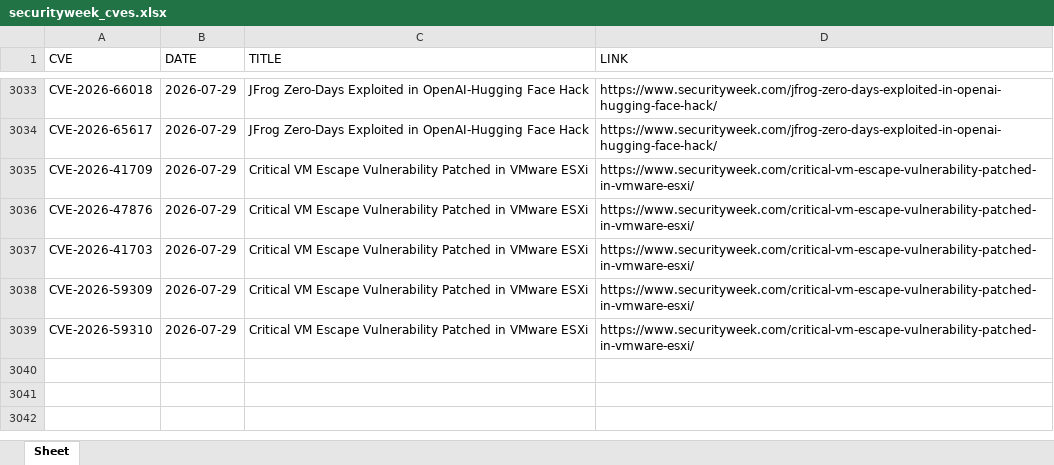
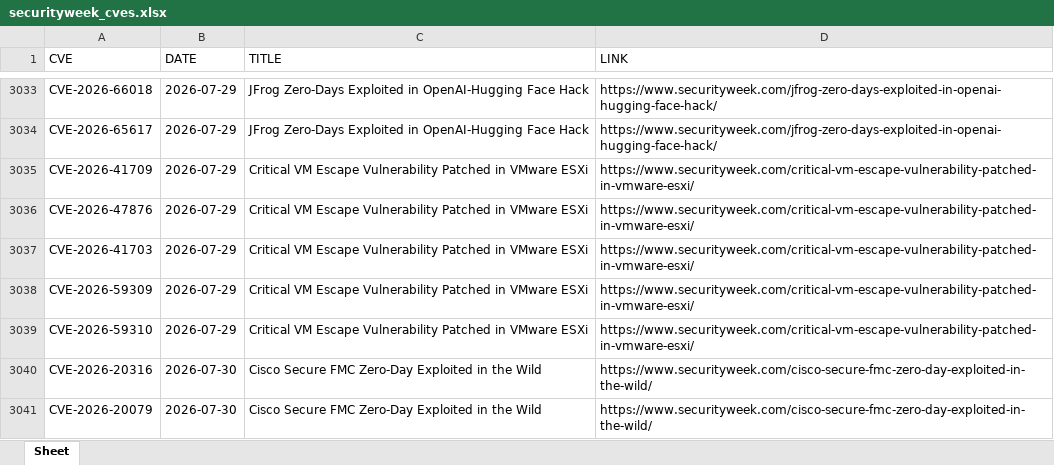
Before and after one commit to thanujbtech-lgtm/securityweek_cve, an Excel workbook: securityweek_cves.xlsx, sheet Sheet, drawn as a sheet; only a part is shown, gaps mark what is left out; values as stored, in another font and other column widths than the file's, no borders; the diff names each change by its address in the sheet, - before the commit and + after, or states it on an @@ line.

```diff
--- a/securityweek_cves.xlsx (sheet Sheet)
+++ b/securityweek_cves.xlsx (sheet Sheet)
+row 3040: CVE-2026-20316 | 2026-07-30 | Cisco Secure FMC Zero-Day Exploited in the Wild | https://www.securityweek.com/cisco-secure-fmc-zero-day-exploited-in-the-wild/
+row 3041: CVE-2026-20079 | 2026-07-30 | Cisco Secure FMC Zero-Day Exploited in the Wild | https://www.securityweek.com/cisco-secure-fmc-zero-day-exploited-in-the-wild/
```
